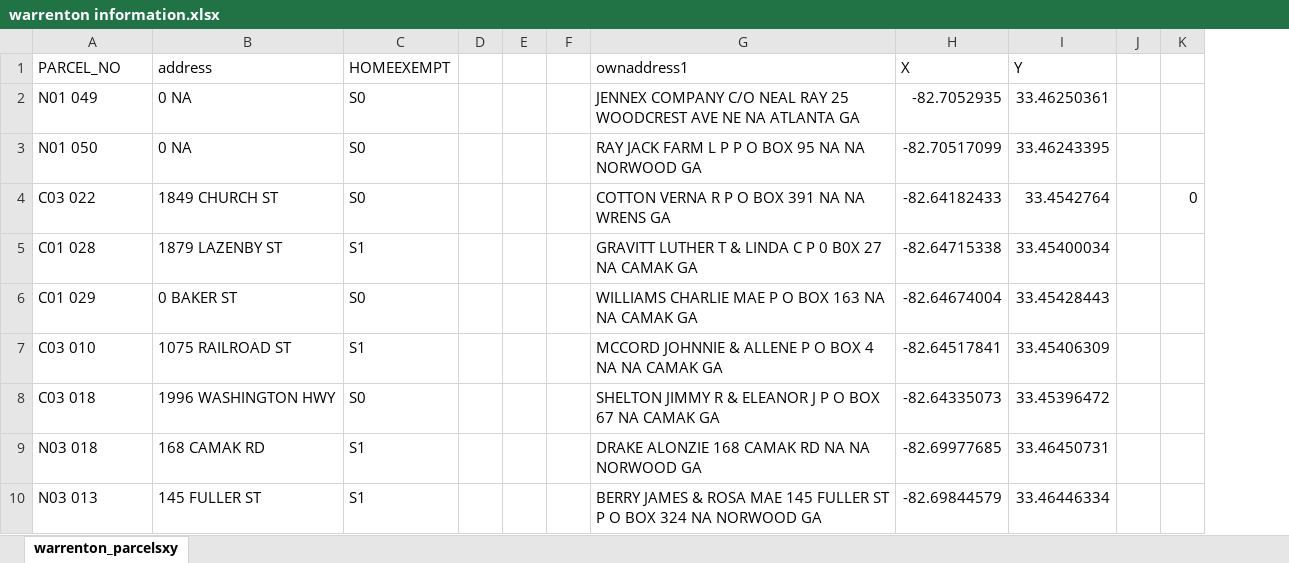
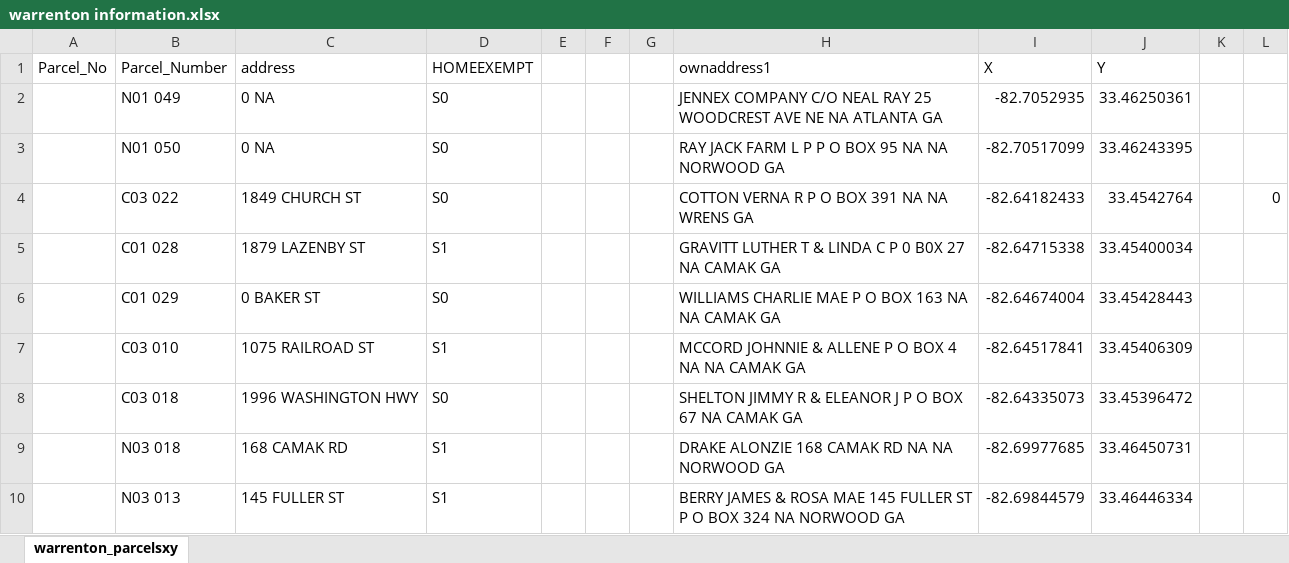
Before and after one commit to chasepolak/CURO-GICH-, an Excel workbook: warrenton information.xlsx, sheet warrenton_parcelsxy, drawn as a sheet; only a part is shown; values as stored, in another font and other column widths than the file's, no borders; removed rows and columns are numbered as before the commit, all else as after; the diff names each change by its address in the sheet, - before the commit and + after, or states it on an @@ line.

```diff
--- a/warrenton information.xlsx (sheet warrenton_parcelsxy)
+++ b/warrenton information.xlsx (sheet warrenton_parcelsxy)
+column A (Parcel_No), empty
-column D, empty
+column G, empty
-B1: PARCEL_NO
+B1: Parcel_Number
```
Also changed, not shown: formulas that keep their value, Cochran Issues.xlsx, hartwell issues and owner correct version.xlsx, 3 other files.
